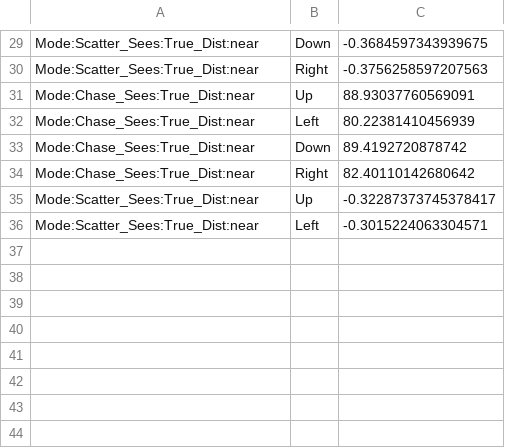
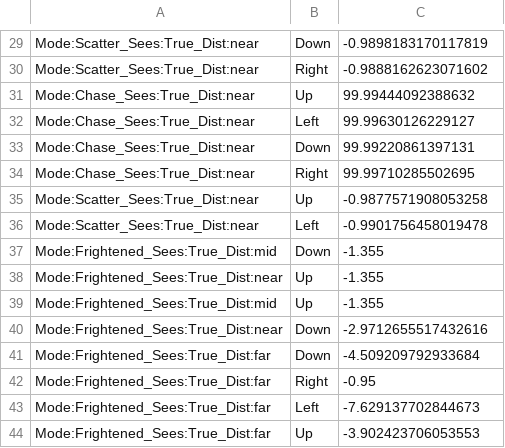
Before and after one commit to Yamam-al/pacman, a CSV file: Pacman/Resources/qtable_Clyde.csv, drawn as a sheet; only a part is shown, gaps mark what is left out; the diff covers the shown part only; the diff names each change by its address in the sheet, - before the commit and + after, or states it on an @@ line.

```diff
--- a/Pacman/Resources/qtable_Clyde.csv
+++ b/Pacman/Resources/qtable_Clyde.csv
-C29: -0.3684597343939675
+C29: -0.9898183170117819
-C30: -0.3756258597207563
+C30: -0.9888162623071602
-C31: 88.93037760569091
+C31: 99.99444092388632
-C32: 80.22381410456939
+C32: 99.99630126229127
-C33: 89.4192720878742
+C33: 99.99220861397131
-C34: 82.40110142680642
+C34: 99.99710285502695
-C35: -0.32287373745378417
+C35: -0.9877571908053258
-C36: -0.3015224063304571
+C36: -0.9901756458019478
+row 37: Mode:Frightened_Sees:True_Dist:mid | Down | -1.355
+row 38: Mode:Frightened_Sees:True_Dist:near | Up | -1.355
+row 39: Mode:Frightened_Sees:True_Dist:mid | Up | -1.355
+row 40: Mode:Frightened_Sees:True_Dist:near | Down | -2.9712655517432616
+row 41: Mode:Frightened_Sees:True_Dist:far | Down | -4.509209792933684
+row 42: Mode:Frightened_Sees:True_Dist:far | Right | -0.95
+row 43: Mode:Frightened_Sees:True_Dist:far | Left | -7.629137702844673
+row 44: Mode:Frightened_Sees:True_Dist:far | Up | -3.902423706053553
```
Also changed, not shown: 28 edited cells elsewhere in this file, Pacman/Resources/qtable_Blinky.csv, Pacman/Resources/qtable_Inky.csv, 5 other files.
